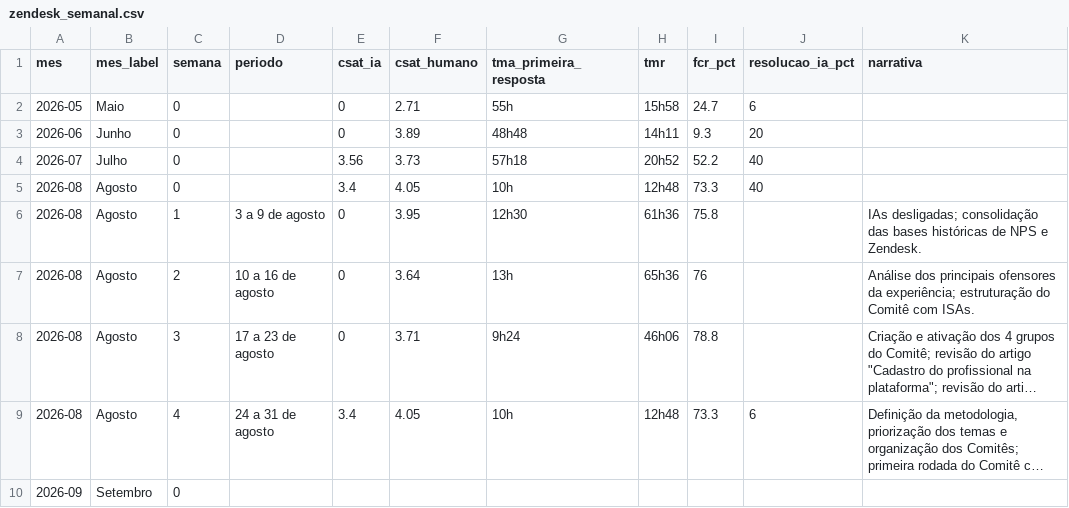
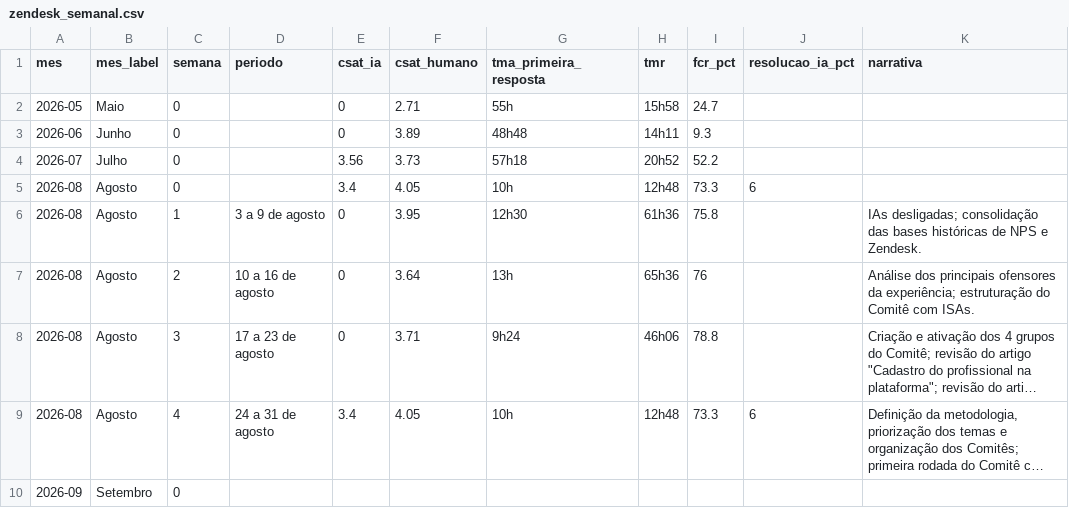
Before and after one commit to petersonjuniorISA/NPS-, a CSV file: data/zendesk_semanal.csv, drawn as a sheet; long unchanged cells end in ….

```diff
--- a/data/zendesk_semanal.csv
+++ b/data/zendesk_semanal.csv
@@ -1,6 +1,6 @@
 mes,mes_label,semana,periodo,csat_ia,csat_humano,tma_primeira_resposta,tmr,fcr_pct,resolucao_ia_pct,narrativa
-2026-05,Maio,0,,0,2.71,55h,15h58,24.7,6,
-2026-06,Junho,0,,0,3.89,48h48,14h11,9.3,20,
-2026-07,Julho,0,,3.56,3.73,57h18,20h52,52.2,40,
-2026-08,Agosto,0,,3.4,4.05,10h,12h48,73.3,40,
+2026-05,Maio,0,,0,2.71,55h,15h58,24.7,,
+2026-06,Junho,0,,0,3.89,48h48,14h11,9.3,,
+2026-07,Julho,0,,3.56,3.73,57h18,20h52,52.2,,
+2026-08,Agosto,0,,3.4,4.05,10h,12h48,73.3,6,
 2026-08,Agosto,1,"3 a 9 de agosto",0,3.95,12h30,61h36,75.8,,"IAs desligadas; consolidação das bases históricas de NPS e Zendesk."
```
Also changed, not shown: 6 other files.
